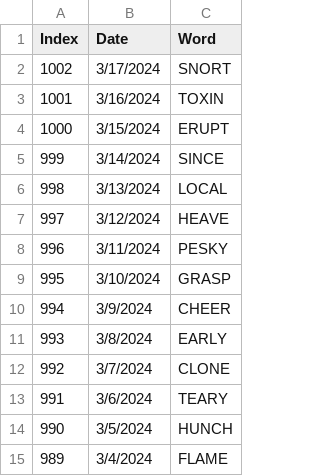
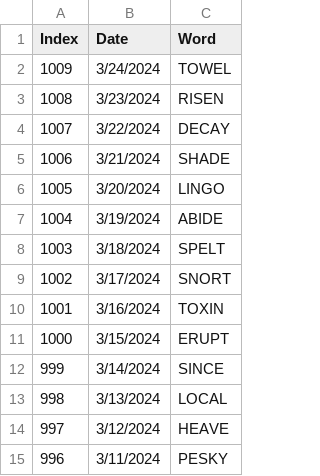
Before and after one commit to hillad3/HistoricalWordleAnswers, a CSV file: data/wordle_answers.csv, drawn as a sheet; only a part is shown; the shorter side is filled out with more unchanged rows.

Commit message:
Added new words

```diff
--- a/data/wordle_answers.csv
+++ b/data/wordle_answers.csv
@@ -1,2 +1,9 @@
 Index,Date,Word
+1009,3/24/2024,TOWEL
+1008,3/23/2024,RISEN
+1007,3/22/2024,DECAY
+1006,3/21/2024,SHADE
+1005,3/20/2024,LINGO
+1004,3/19/2024,ABIDE
+1003,3/18/2024,SPELT
 1002,3/17/2024,SNORT
```
